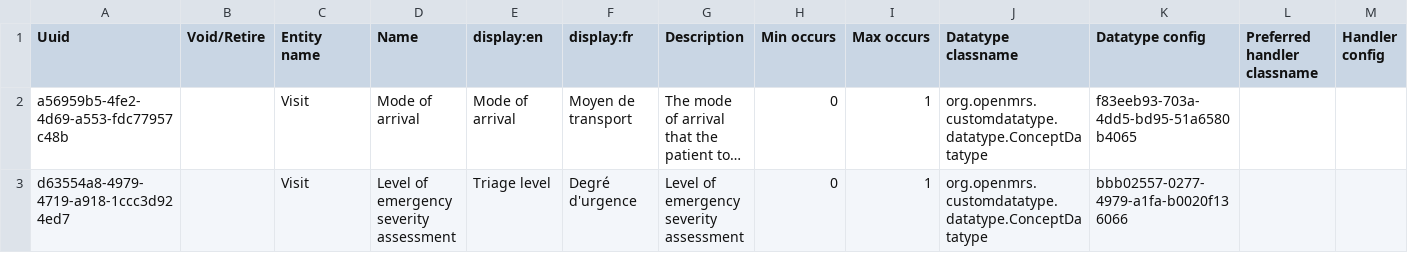
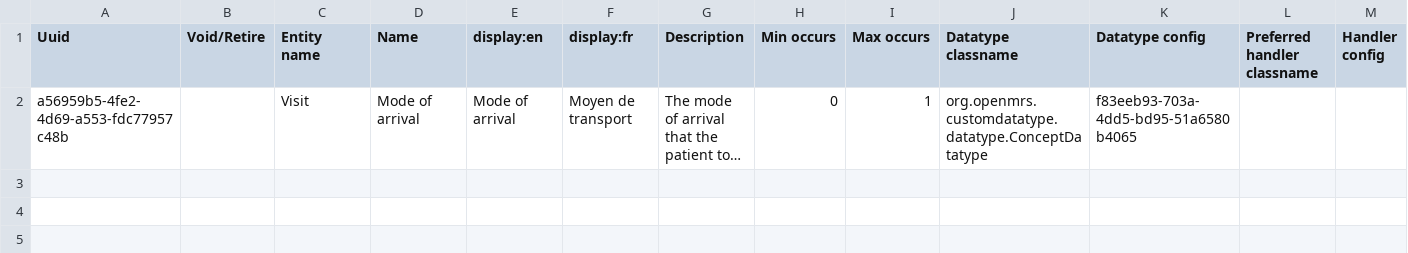
Before and after one commit to mekomsolutions/ozone-hsc, a CSV file: configs/openmrs/initializer_config/attributetypes/attribute_types.csv, drawn as a sheet; only a part is shown; long unchanged cells end in …; rows hold the shown columns only; the diff names each change by its address in the sheet, - before the commit and + after, or states it on an @@ line.

Commit message:
HSC-369: Reword Triage Level concept

```diff
--- a/configs/openmrs/initializer_config/attributetypes/attribute_types.csv
+++ b/configs/openmrs/initializer_config/attributetypes/attribute_types.csv
-row 3: d63554a8-4979-4719-a918-1ccc3d924ed7 |  | Visit | Level of emergency severity assessment | Triage level | Degré d'urgence | Level of emergency severity assessment | 0 | 1 | org.openmrs.customdatatype.datatype.ConceptDatatype | bbb02557-0277-4979-a1fa-b0020f136066
```
